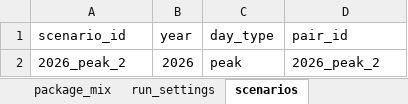
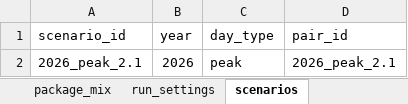
Before and after one commit to cwr213/veho_network_model_v4, an Excel workbook: data/veho_model_input_v2.xlsx, sheet scenarios, drawn as a sheet; values as stored, in another font and other column widths than the file's, no borders; the diff names each change by its address in the sheet, - before the commit and + after, or states it on an @@ line.

```diff
--- a/data/veho_model_input_v2.xlsx (sheet scenarios)
+++ b/data/veho_model_input_v2.xlsx (sheet scenarios)
-A2 (scenario_id): 2026_peak_2
+A2 (scenario_id): 2026_peak_2.1
-D2 (pair_id): 2026_peak_2
+D2 (pair_id): 2026_peak_2.1
```
Also changed, not shown: sheet hub notes, outputs/2028_peak_results_v1.xlsx, 5 other files.
